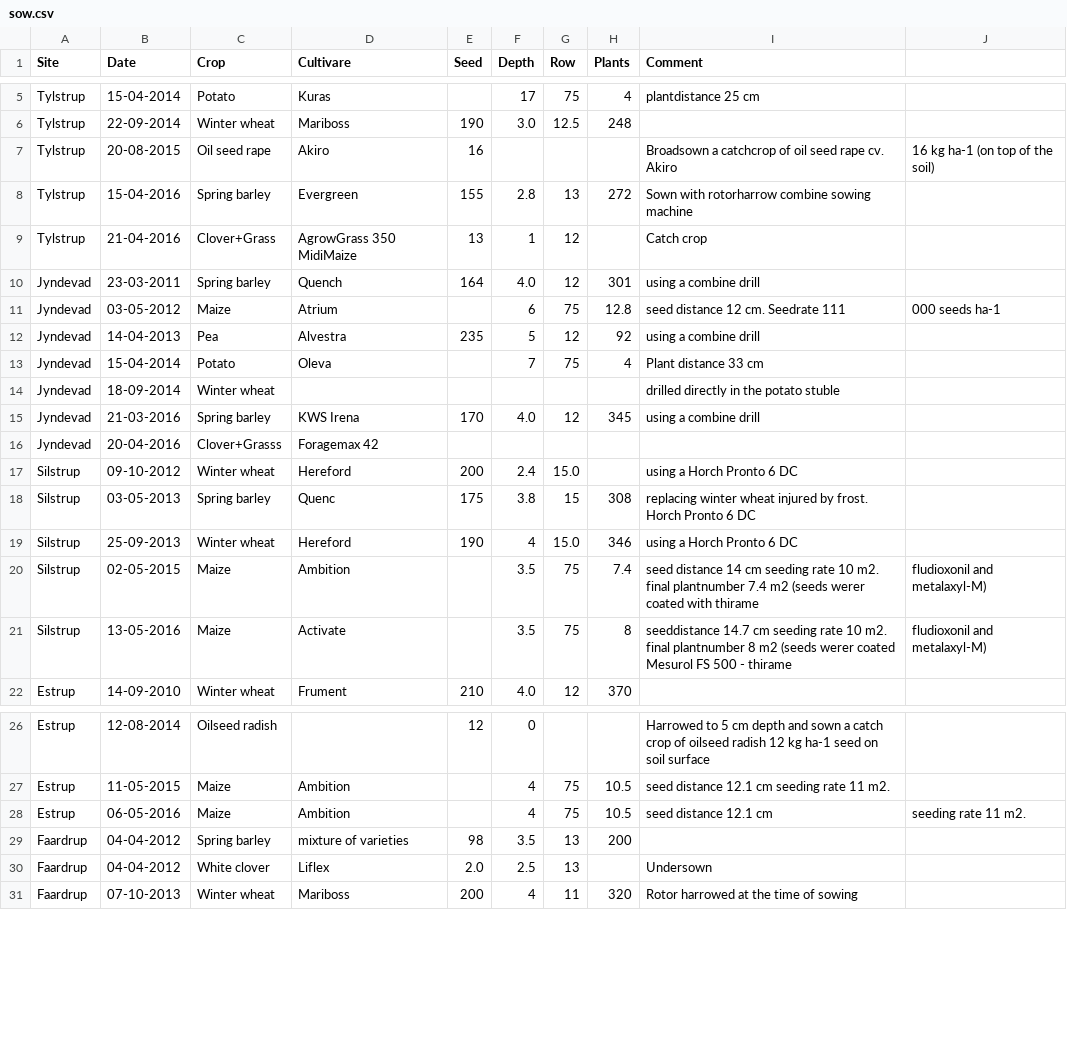
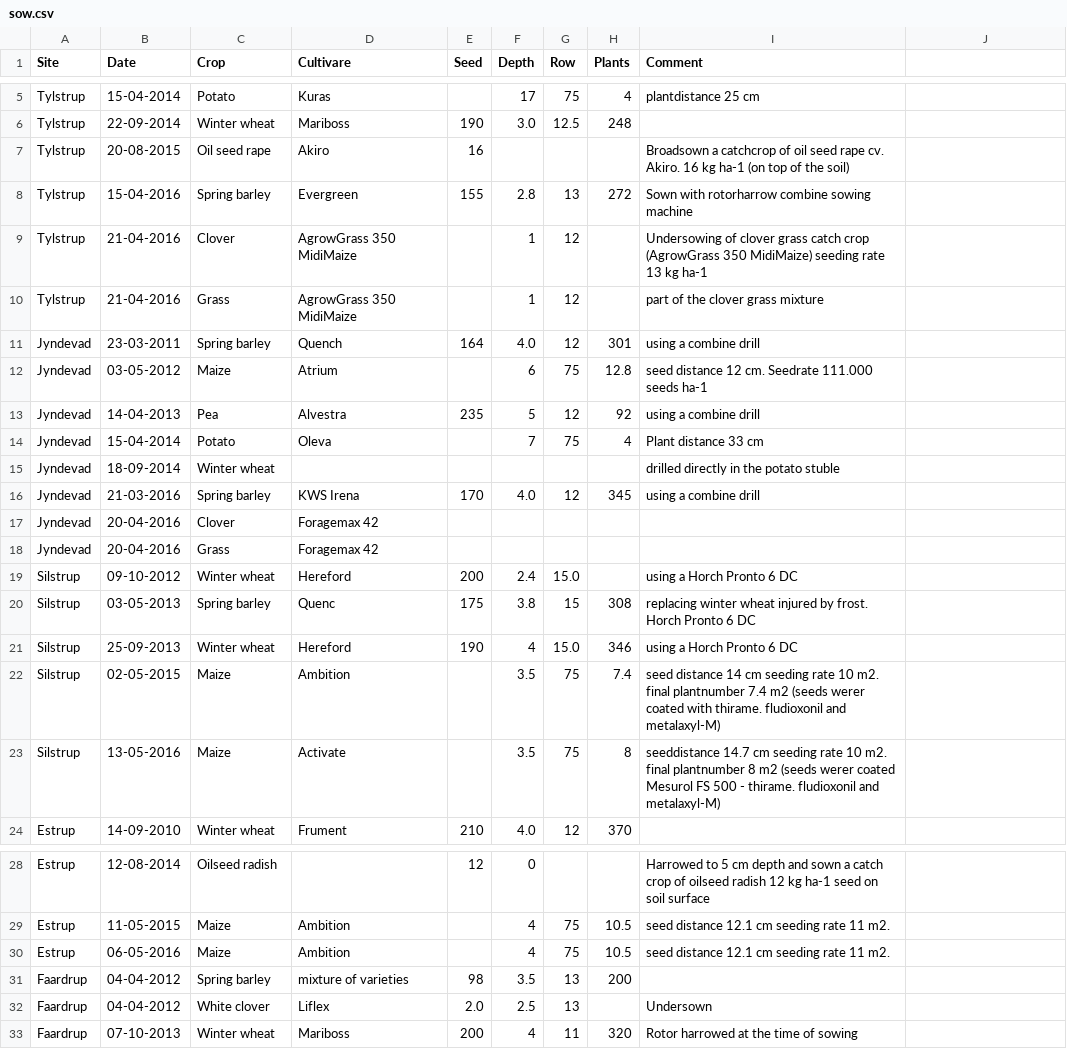
Before and after one commit to perabrahamsen/daisy-model, a CSV file: project/plap/sow.csv, drawn as a sheet; only a part is shown, gaps mark what is left out.

Commit message:
more plap files

```diff
--- a/project/plap/sow.csv
+++ b/project/plap/sow.csv
@@ -6,7 +6,8 @@ Tylstrup,15-04-2014,Potato,Kuras,,17,75,4,plantdistance 25 cm
 Tylstrup,22-09-2014,Winter wheat,Mariboss,190,3.0,12.5,248,
-Tylstrup,20-08-2015,Oil seed rape,Akiro,16,,,,Broadsown a catchcrop of oil seed rape cv. Akiro, 16 kg ha-1 (on top of the soil)
+Tylstrup,20-08-2015,Oil seed rape,Akiro,16,,,,Broadsown a catchcrop of oil seed rape cv. Akiro. 16 kg ha-1 (on top of the soil)
 Tylstrup,15-04-2016,Spring barley,Evergreen,155,2.8,13,272,Sown with rotorharrow combine sowing machine
-Tylstrup,21-04-2016,Clover+Grass,AgrowGrass 350 MidiMaize,13,1,12,,Catch crop
+Tylstrup,21-04-2016,Clover,AgrowGrass 350 MidiMaize,,1,12,,Undersowing of clover grass catch crop (AgrowGrass 350 MidiMaize) seeding rate 13 kg ha-1
+Tylstrup,21-04-2016,Grass,AgrowGrass 350 MidiMaize,,1,12,,part of the clover grass mixture
 Jyndevad,23-03-2011,Spring barley,Quench,164,4.0,12,301,using a combine drill
-Jyndevad,03-05-2012,Maize,Atrium,,6,75,12.8,seed distance 12 cm. Seedrate 111,000 seeds ha-1
+Jyndevad,03-05-2012,Maize,Atrium,,6,75,12.8,seed distance 12 cm. Seedrate 111.000 seeds ha-1
 Jyndevad,14-04-2013,Pea,Alvestra,235,5,12,92,using a combine drill
@@ -15,3 +16,4 @@ Jyndevad,18-09-2014,Winter wheat,,,,,,drilled directly in the potato stuble
 Jyndevad,21-03-2016,Spring barley,KWS Irena,170,4.0,12,345,using a combine drill
-Jyndevad,20-04-2016,Clover+Grasss,Foragemax 42,,,,,
+Jyndevad,20-04-2016,Clover,Foragemax 42,,,,,
+Jyndevad,20-04-2016,Grass,Foragemax 42,,,,,
 Silstrup,09-10-2012,Winter wheat,Hereford,200,2.4,15.0,,using a Horch Pronto 6 DC
@@ -19,4 +21,4 @@ Silstrup,03-05-2013,Spring barley,Quenc,175,3.8,15,308,replacing winter wheat in
 Silstrup,25-09-2013,Winter wheat,Hereford,190,4,15.0,346,using a Horch Pronto 6 DC
-Silstrup,02-05-2015,Maize,Ambition,,3.5,75,7.4,seed distance 14 cm seeding rate 10 m2. final plantnumber 7.4 m2 (seeds werer coated with thirame, fludioxonil and metalaxyl-M)
-Silstrup,13-05-2016,Maize,Activate,,3.5,75,8,seeddistance 14.7 cm seeding rate 10 m2. final plantnumber 8 m2 (seeds werer coated Mesurol FS 500 - thirame, fludioxonil and metalaxyl-M)
+Silstrup,02-05-2015,Maize,Ambition,,3.5,75,7.4,seed distance 14 cm seeding rate 10 m2. final plantnumber 7.4 m2 (seeds werer coated with thirame. fludioxonil and metalaxyl-M)
+Silstrup,13-05-2016,Maize,Activate,,3.5,75,8,seeddistance 14.7 cm seeding rate 10 m2. final plantnumber 8 m2 (seeds werer coated Mesurol FS 500 - thirame. fludioxonil and metalaxyl-M)
 Estrup,14-09-2010,Winter wheat,Frument,210,4.0,12,370,
@@ -27,3 +29,3 @@ Estrup,12-08-2014,Oilseed radish,,12,0,,,Harrowed to 5 cm depth and sown a catch
 Estrup,11-05-2015,Maize,Ambition,,4,75,10.5,seed distance 12.1 cm seeding rate 11 m2.
-Estrup,06-05-2016,Maize,Ambition,,4,75,10.5,seed distance 12.1 cm, seeding rate 11 m2.
+Estrup,06-05-2016,Maize,Ambition,,4,75,10.5,seed distance 12.1 cm seeding rate 11 m2.
 Faardrup,04-04-2012,Spring barley,mixture of varieties,98,3.5,13,200
```
Also changed, not shown: project/plap/harvest.csv, 7 other files.
